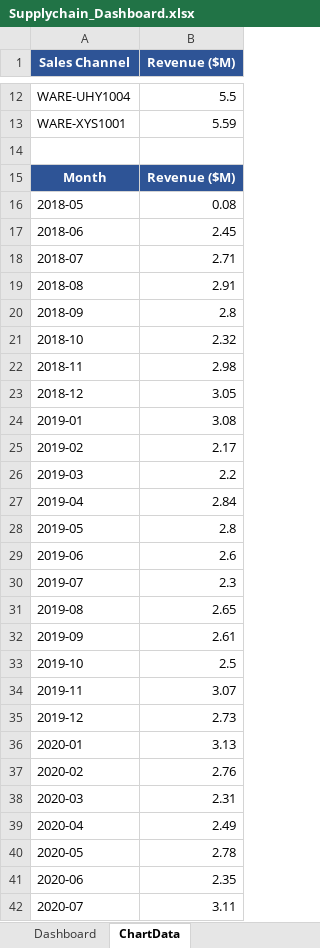
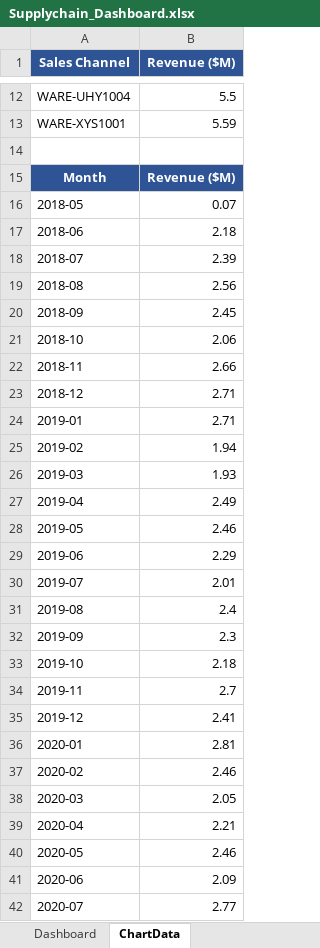
Before and after one commit to ansht21/data-analytics, an Excel workbook: supply-chain-performance-analysis/excel_analysis/Supplychain_Dashboard.xlsx, sheet ChartData, drawn as a sheet; only a part is shown, gaps mark what is left out; values as stored, in another font and other column widths than the file's, no borders; the diff covers the shown part only; the diff names each change by its address in the sheet, - before the commit and + after, or states it on an @@ line.

```diff
--- a/supply-chain-performance-analysis/excel_analysis/Supplychain_Dashboard.xlsx (sheet ChartData)
+++ b/supply-chain-performance-analysis/excel_analysis/Supplychain_Dashboard.xlsx (sheet ChartData)
-B16 (Revenue ($M)): 0.08
+B16 (Revenue ($M)): 0.07
-B17 (Revenue ($M)): 2.45
+B17 (Revenue ($M)): 2.18
-B18 (Revenue ($M)): 2.71
+B18 (Revenue ($M)): 2.39
-B19 (Revenue ($M)): 2.91
+B19 (Revenue ($M)): 2.56
-B20 (Revenue ($M)): 2.8
+B20 (Revenue ($M)): 2.45
-B21 (Revenue ($M)): 2.32
+B21 (Revenue ($M)): 2.06
-B22 (Revenue ($M)): 2.98
+B22 (Revenue ($M)): 2.66
-B23 (Revenue ($M)): 3.05
+B23 (Revenue ($M)): 2.71
-B24 (Revenue ($M)): 3.08
+B24 (Revenue ($M)): 2.71
-B25 (Revenue ($M)): 2.17
+B25 (Revenue ($M)): 1.94
-B26 (Revenue ($M)): 2.2
+B26 (Revenue ($M)): 1.93
-B27 (Revenue ($M)): 2.84
+B27 (Revenue ($M)): 2.49
-B28 (Revenue ($M)): 2.8
+B28 (Revenue ($M)): 2.46
-B29 (Revenue ($M)): 2.6
+B29 (Revenue ($M)): 2.29
-B30 (Revenue ($M)): 2.3
+B30 (Revenue ($M)): 2.01
-B31 (Revenue ($M)): 2.65
+B31 (Revenue ($M)): 2.4
-B32 (Revenue ($M)): 2.61
+B32 (Revenue ($M)): 2.3
-B33 (Revenue ($M)): 2.5
+B33 (Revenue ($M)): 2.18
-B34 (Revenue ($M)): 3.07
+B34 (Revenue ($M)): 2.7
-B35 (Revenue ($M)): 2.73
+B35 (Revenue ($M)): 2.41
-B36 (Revenue ($M)): 3.13
+B36 (Revenue ($M)): 2.81
-B37 (Revenue ($M)): 2.76
+B37 (Revenue ($M)): 2.46
-B38 (Revenue ($M)): 2.31
+B38 (Revenue ($M)): 2.05
-B39 (Revenue ($M)): 2.49
+B39 (Revenue ($M)): 2.21
-B40 (Revenue ($M)): 2.78
+B40 (Revenue ($M)): 2.46
-B41 (Revenue ($M)): 2.35
+B41 (Revenue ($M)): 2.09
-B42 (Revenue ($M)): 3.11
+B42 (Revenue ($M)): 2.77
```
Also changed, not shown: 9 edited cells elsewhere in this sheet, sheet Dashboard, subscription-retention-analytics/excel_analysis/Churn_Dashboard.xlsm, subscription-retention-analytics/excel_analysis/Churn_Dashboard.xlsx, 24 other files.
